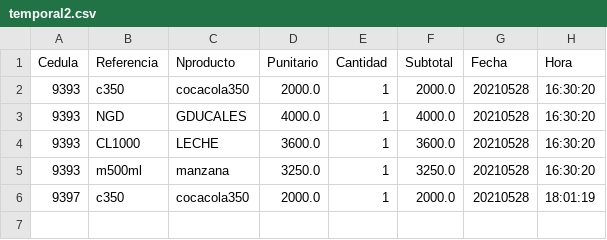
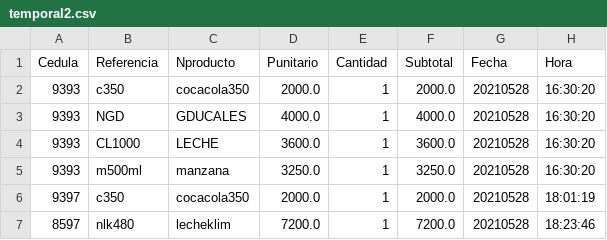
Before and after one commit to sacorteso/TA_06, a CSV file: BDATOS/temporal2.csv, drawn as a sheet.

```diff
--- a/BDATOS/temporal2.csv
+++ b/BDATOS/temporal2.csv
@@ -6 +6,2 @@ Cedula,Referencia,Nproducto,Punitario,Cantidad,Subtotal,Fecha,Hora
 9397,c350,cocacola350,2000.0,1,2000.0,20210528,18:01:19
+8597,nlk480,lecheklim,7200.0,1,7200.0,20210528,18:23:46
```
Also changed, not shown: BDATOS/factura.csv, BDATOS/mostrador.csv, 4 other files.
